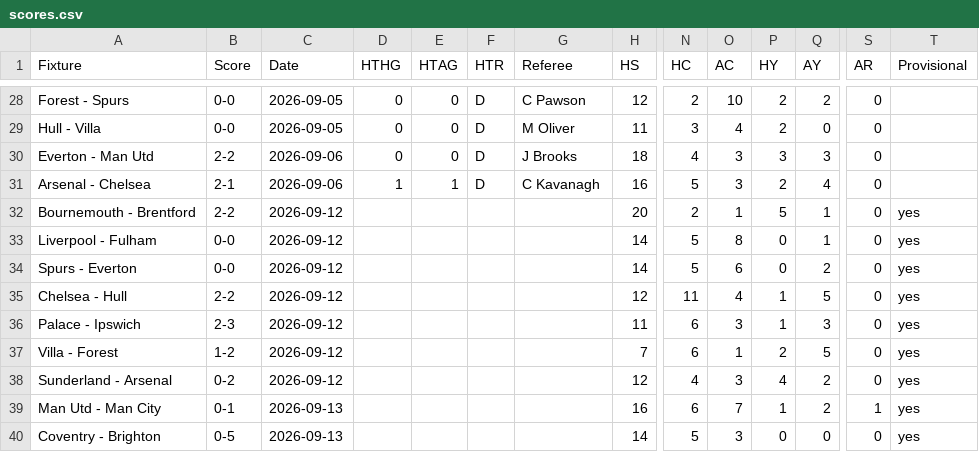
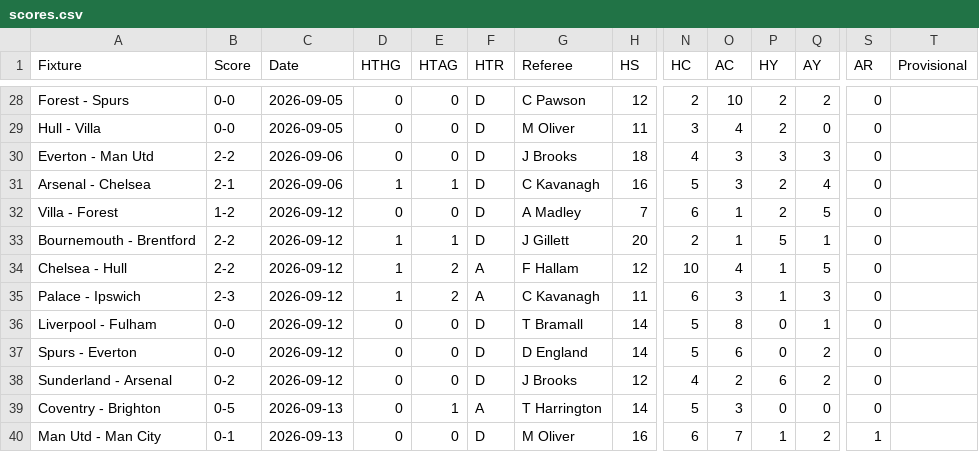
Before and after one commit to ps9786/pl-predictions, a CSV file: pl/scores.csv, drawn as a sheet; only a part is shown, gaps mark what is left out; removed rows and columns are numbered as before the commit, all else as after; rows hold the shown columns only; the diff covers the shown part only; the diff names each change by its address in the sheet, - before the commit and + after, or states it on an @@ line.

```diff
--- a/pl/scores.csv
+++ b/pl/scores.csv
+row 32: Villa - Forest | 1-2 | 2026-09-12 | 0 | 0 | D | A Madley | 7 | 6 | 1 | 2 | 5 | 0
-D33 (HTHG): (empty)
+D33 (HTHG): 1
-E33 (HTAG): (empty)
+E33 (HTAG): 1
-F33 (HTR): (empty)
+F33 (HTR): D
-G33 (Referee): (empty)
+G33 (Referee): J Gillett
-T33 (Provisional): yes
+T33 (Provisional): (empty)
+row 34: Chelsea - Hull | 2-2 | 2026-09-12 | 1 | 2 | A | F Hallam | 12 | 10 | 4 | 1 | 5 | 0
+row 35: Palace - Ipswich | 2-3 | 2026-09-12 | 1 | 2 | A | C Kavanagh | 11 | 6 | 3 | 1 | 3 | 0
-D36:D37 (HTHG): (empty)
+D36:D37 (HTHG): 0
-E36:E37 (HTAG): (empty)
+E36:E37 (HTAG): 0
-F36:F37 (HTR): (empty)
+F36:F37 (HTR): D
-G36 (Referee): (empty)
+G36 (Referee): T Bramall
-T36:T37 (Provisional): yes
+T36:T37 (Provisional): (empty)
-G37 (Referee): (empty)
+G37 (Referee): D England
-row 35: Chelsea - Hull | 2-2 | 2026-09-12 |  |  |  |  | 12 | 11 | 4 | 1 | 5 | 0 | yes
-row 36: Palace - Ipswich | 2-3 | 2026-09-12 |  |  |  |  | 11 | 6 | 3 | 1 | 3 | 0 | yes
-row 37: Villa - Forest | 1-2 | 2026-09-12 |  |  |  |  | 7 | 6 | 1 | 2 | 5 | 0 | yes
-D38 (HTHG): (empty)
+D38 (HTHG): 0
-E38 (HTAG): (empty)
+E38 (HTAG): 0
-F38 (HTR): (empty)
+F38 (HTR): D
-G38 (Referee): (empty)
+G38 (Referee): J Brooks
-O38 (AC): 3
+O38 (AC): 2
-P38 (HY): 4
+P38 (HY): 6
-T38 (Provisional): yes
+T38 (Provisional): (empty)
-row 39: Man Utd - Man City | 0-1 | 2026-09-13 |  |  |  |  | 16 | 6 | 7 | 1 | 2 | 1 | yes
-D39 (HTHG): (empty)
+D39 (HTHG): 0
-E39 (HTAG): (empty)
+E39 (HTAG): 1
-F39 (HTR): (empty)
+F39 (HTR): A
-G39 (Referee): (empty)
+G39 (Referee): T Harrington
-T39 (Provisional): yes
+T39 (Provisional): (empty)
+row 40: Man Utd - Man City | 0-1 | 2026-09-13 | 0 | 0 | D | M Oliver | 16 | 6 | 7 | 1 | 2 | 1
```
Also changed, not shown: 14 edited cells elsewhere in this file, team_form_summary.csv.
